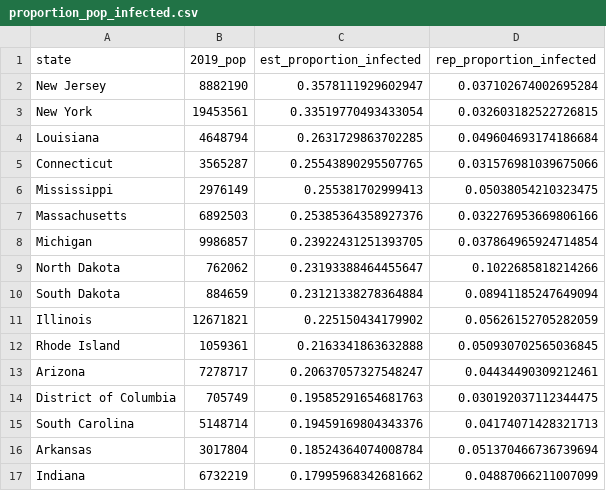
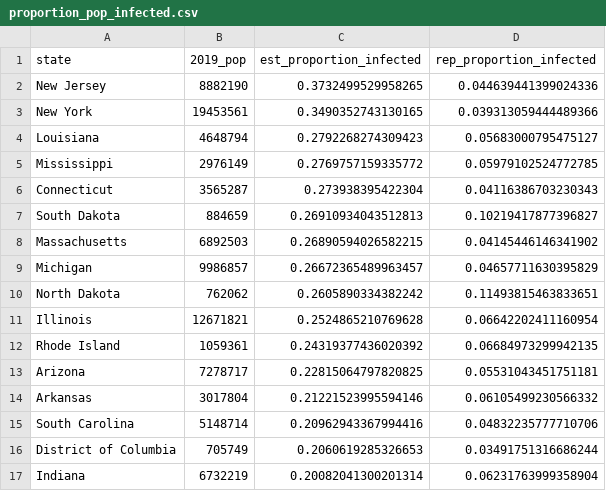
Before and after one commit to robbdunlap/covid_app, a CSV file: data/proportion_pop_infected.csv, drawn as a sheet; only a part is shown; the diff covers the shown part only.

Commit message:
Latest Data

```diff
--- a/data/proportion_pop_infected.csv
+++ b/data/proportion_pop_infected.csv
@@ -1,17 +1,17 @@
 state,2019_pop,est_proportion_infected,rep_proportion_infected
-New Jersey,8882190,0.3578111929602947,0.037102674002695284
-New York,19453561,0.33519770493433054,0.032603182522726815
-Louisiana,4648794,0.2631729863702285,0.049604693174186684
-Connecticut,3565287,0.25543890295507765,0.031576981039675066
-Mississippi,2976149,0.255381702999413,0.05038054210323475
-Massachusetts,6892503,0.25385364358927376,0.032276953669806166
-Michigan,9986857,0.23922431251393705,0.037864965924714854
-North Dakota,762062,0.23193388464455647,0.1022685818214266
-South Dakota,884659,0.23121338278364884,0.08941185247649094
-Illinois,12671821,0.225150434179902,0.05626152705282059
-Rhode Island,1059361,0.2163341863632888,0.050930702565036845
-Arizona,7278717,0.20637057327548247,0.04434490309212461
-District of Columbia,705749,0.19585291654681763,0.030192037112344475
-South Carolina,5148714,0.19459169804343376,0.04174071428321713
-Arkansas,3017804,0.18524364074008784,0.051370466736739694
-Indiana,6732219,0.17995968342681662,0.04887066211007099
+New Jersey,8882190,0.3732499529958265,0.044639441399024336
+New York,19453561,0.3490352743130165,0.039313059444489366
+Louisiana,4648794,0.2792268274309423,0.05683000795475127
+Mississippi,2976149,0.2769757159335772,0.05979102524772785
+Connecticut,3565287,0.273938395422304,0.04116386703230343
+South Dakota,884659,0.26910934043512813,0.10219417877396827
+Massachusetts,6892503,0.26890594026582215,0.04145446146341902
+Michigan,9986857,0.26672365489963457,0.04657711630395829
+North Dakota,762062,0.2605890334382242,0.11493815463833651
+Illinois,12671821,0.2524865210769628,0.06642202411160954
+Rhode Island,1059361,0.24319377436020392,0.06684973299942135
+Arizona,7278717,0.22815064797820825,0.05531043451751181
+Arkansas,3017804,0.21221523995594146,0.06105499230566332
+South Carolina,5148714,0.20962943367994416,0.04832235777710706
+District of Columbia,705749,0.2060619285326653,0.03491751316686244
+Indiana,6732219,0.20082041300201314,0.06231763999358904
```
Also changed, not shown: 11 added rows, 11 removed rows and 48 edited cells elsewhere in this file, 8 other files.
